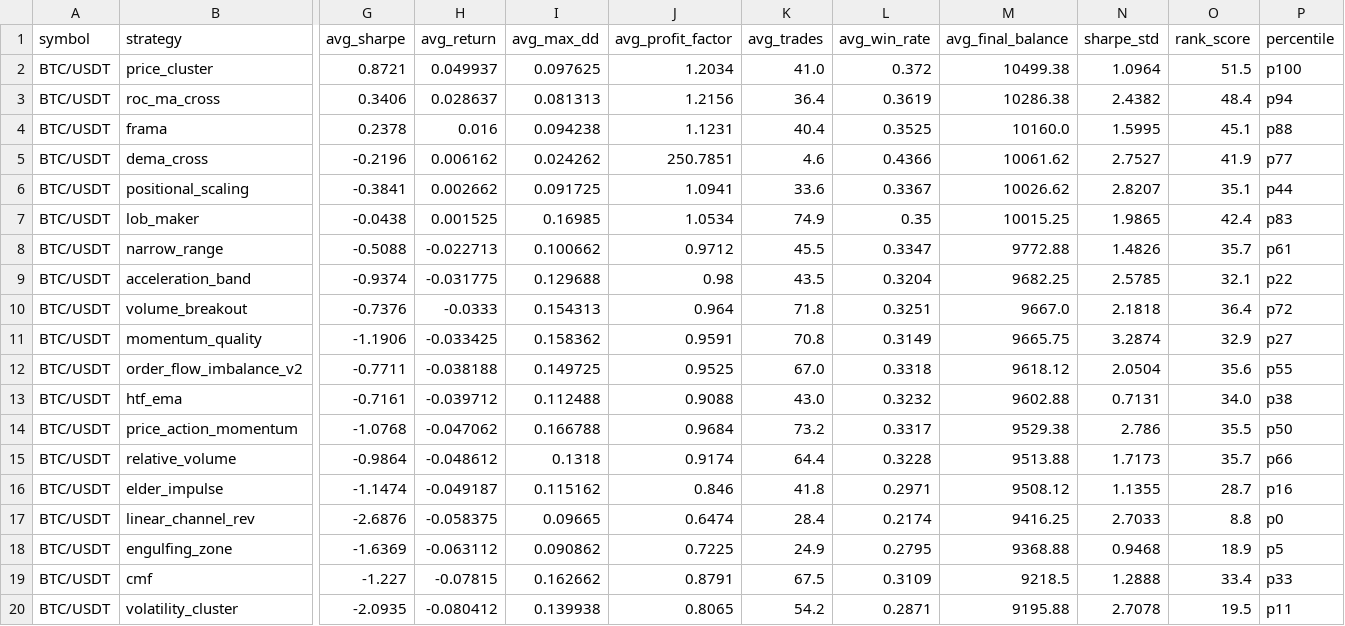
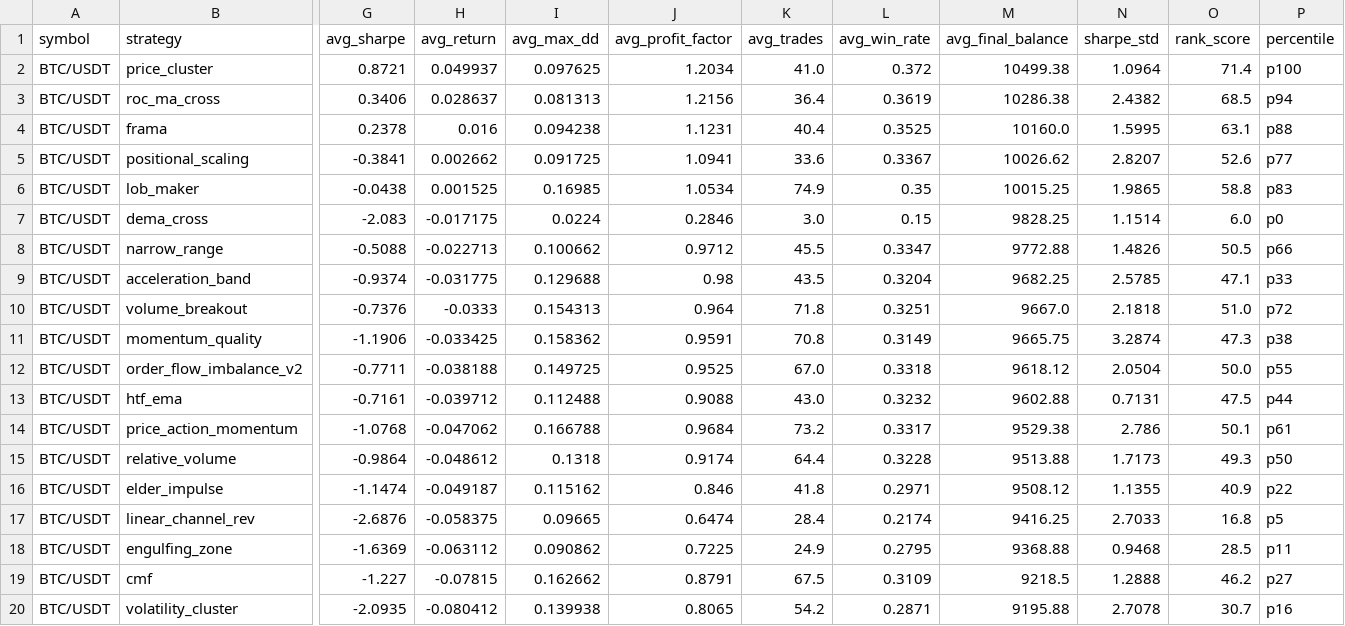
Before and after one commit to tjgus108/Trading, a CSV file: .claude-state/PAPER_SIMULATION_RESULTS.csv, drawn as a sheet; only a part is shown, gaps mark what is left out; removed rows and columns are numbered as before the commit, all else as after; rows hold the shown columns only; the diff covers the shown part only; the diff names each change by its address in the sheet, - before the commit and + after, or states it on an @@ line.

```diff
--- a/.claude-state/PAPER_SIMULATION_RESULTS.csv
+++ b/.claude-state/PAPER_SIMULATION_RESULTS.csv
-O2 (rank_score): 51.5
+O2 (rank_score): 71.4
-O3 (rank_score): 48.4
+O3 (rank_score): 68.5
-O4 (rank_score): 45.1
+O4 (rank_score): 63.1
-row 5: BTC/USDT | dema_cross | -0.2196 | 0.006162 | 0.024262 | 250.7851 | 4.6 | 0.4366 | 10061.62 | 2.7527 | 41.9 | p77
-O5 (rank_score): 35.1
+O5 (rank_score): 52.6
-P5 (percentile): p44
+P5 (percentile): p77
-O6 (rank_score): 42.4
+O6 (rank_score): 58.8
+row 7: BTC/USDT | dema_cross | -2.083 | -0.017175 | 0.0224 | 0.2846 | 3.0 | 0.15 | 9828.25 | 1.1514 | 6.0 | p0
-O8 (rank_score): 35.7
+O8 (rank_score): 50.5
-P8 (percentile): p61
+P8 (percentile): p66
-O9 (rank_score): 32.1
+O9 (rank_score): 47.1
-P9 (percentile): p22
+P9 (percentile): p33
-O10 (rank_score): 36.4
+O10 (rank_score): 51.0
-O11 (rank_score): 32.9
+O11 (rank_score): 47.3
-P11 (percentile): p27
+P11 (percentile): p38
-O12 (rank_score): 35.6
+O12 (rank_score): 50.0
-O13 (rank_score): 34.0
+O13 (rank_score): 47.5
-P13 (percentile): p38
+P13 (percentile): p44
-O14 (rank_score): 35.5
+O14 (rank_score): 50.1
-P14 (percentile): p50
+P14 (percentile): p61
-O15 (rank_score): 35.7
+O15 (rank_score): 49.3
-P15 (percentile): p66
+P15 (percentile): p50
-O16 (rank_score): 28.7
+O16 (rank_score): 40.9
-P16 (percentile): p16
+P16 (percentile): p22
-O17 (rank_score): 8.8
+O17 (rank_score): 16.8
-P17 (percentile): p0
+P17 (percentile): p5
-O18 (rank_score): 18.9
+O18 (rank_score): 28.5
-P18 (percentile): p5
+P18 (percentile): p11
-O19 (rank_score): 33.4
+O19 (rank_score): 46.2
-P19 (percentile): p33
+P19 (percentile): p27
-O20 (rank_score): 19.5
+O20 (rank_score): 30.7
-P20 (percentile): p11
+P20 (percentile): p16
```
Also changed, not shown: 1 added row, 1 removed row and 64 edited cells elsewhere in this file, 9 other files.
